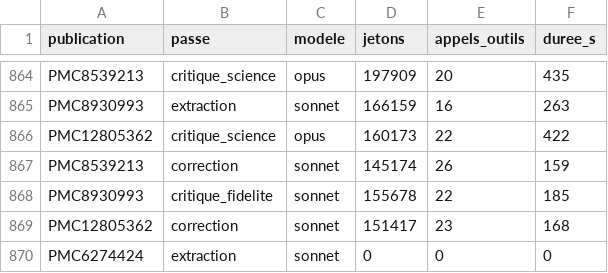
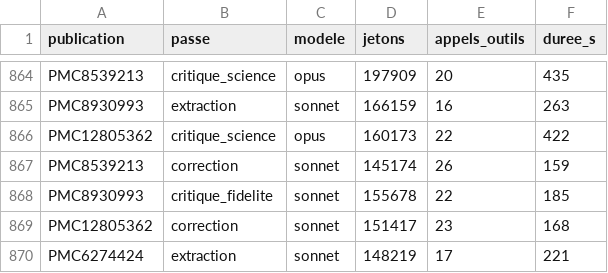
Before and after one commit to TerryChauvin/synthese-materiaux, a CSV file: audits/jetons.csv, drawn as a sheet; only a part is shown, gaps mark what is left out.

```diff
--- a/audits/jetons.csv
+++ b/audits/jetons.csv
@@ -869,2 +869,2 @@ PMC8930993,critique_fidelite,sonnet,155678,22,185
 PMC12805362,correction,sonnet,151417,23,168
-PMC6274424,extraction,sonnet,0,0,0
+PMC6274424,extraction,sonnet,148219,17,221
```
